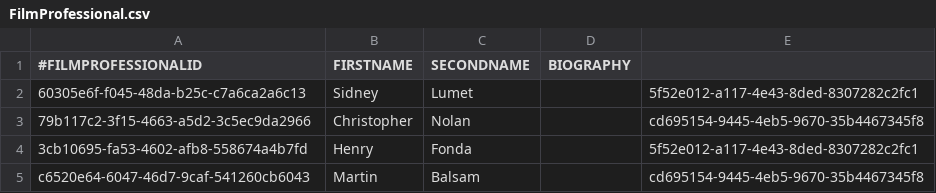
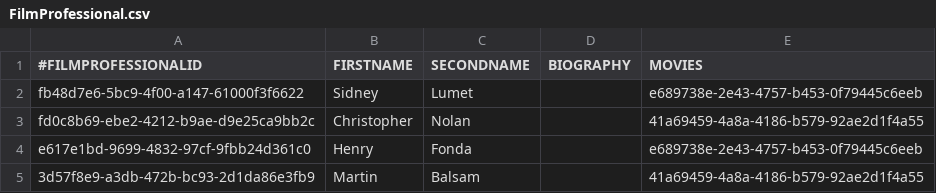
Before and after one commit to LeonLantz/AdvancedSWE, a CSV file: Movie-Manager/0-moviemanager-plugin-main/src/main/resources/CSVFiles/FilmProfessional.csv, drawn as a sheet.

```diff
--- a/Movie-Manager/0-moviemanager-plugin-main/src/main/resources/CSVFiles/FilmProfessional.csv
+++ b/Movie-Manager/0-moviemanager-plugin-main/src/main/resources/CSVFiles/FilmProfessional.csv
@@ -1,5 +1,5 @@
-#FILMPROFESSIONALID;FIRSTNAME;SECONDNAME;BIOGRAPHY
-60305e6f-f045-48da-b25c-c7a6ca2a6c13;Sidney;Lumet;;5f52e012-a117-4e43-8ded-8307282c2fc1
-79b117c2-3f15-4663-a5d2-3c5ec9da2966;Christopher;Nolan;;cd695154-9445-4eb5-9670-35b4467345f8
-3cb10695-fa53-4602-afb8-558674a4b7fd;Henry;Fonda;;5f52e012-a117-4e43-8ded-8307282c2fc1
-c6520e64-6047-46d7-9caf-541260cb6043;Martin;Balsam;;cd695154-9445-4eb5-9670-35b4467345f8
+#FILMPROFESSIONALID;FIRSTNAME;SECONDNAME;BIOGRAPHY;MOVIES
+fb48d7e6-5bc9-4f00-a147-61000f3f6622;Sidney;Lumet;;e689738e-2e43-4757-b453-0f79445c6eeb
+fd0c8b69-ebe2-4212-b9ae-d9e25ca9bb2c;Christopher;Nolan;;41a69459-4a8a-4186-b579-92ae2d1f4a55
+e617e1bd-9699-4832-97cf-9fbb24d361c0;Henry;Fonda;;e689738e-2e43-4757-b453-0f79445c6eeb
+3d57f8e9-a3db-472b-bc93-2d1da86e3fb9;Martin;Balsam;;41a69459-4a8a-4186-b579-92ae2d1f4a55
```
Also changed, not shown: Movie-Manager/0-moviemanager-plugin-main/src/main/resources/CSVFiles/Metadata.csv, Movie-Manager/0-moviemanager-plugin-main/src/main/resources/CSVFiles/Movie.csv, 2 other files.
